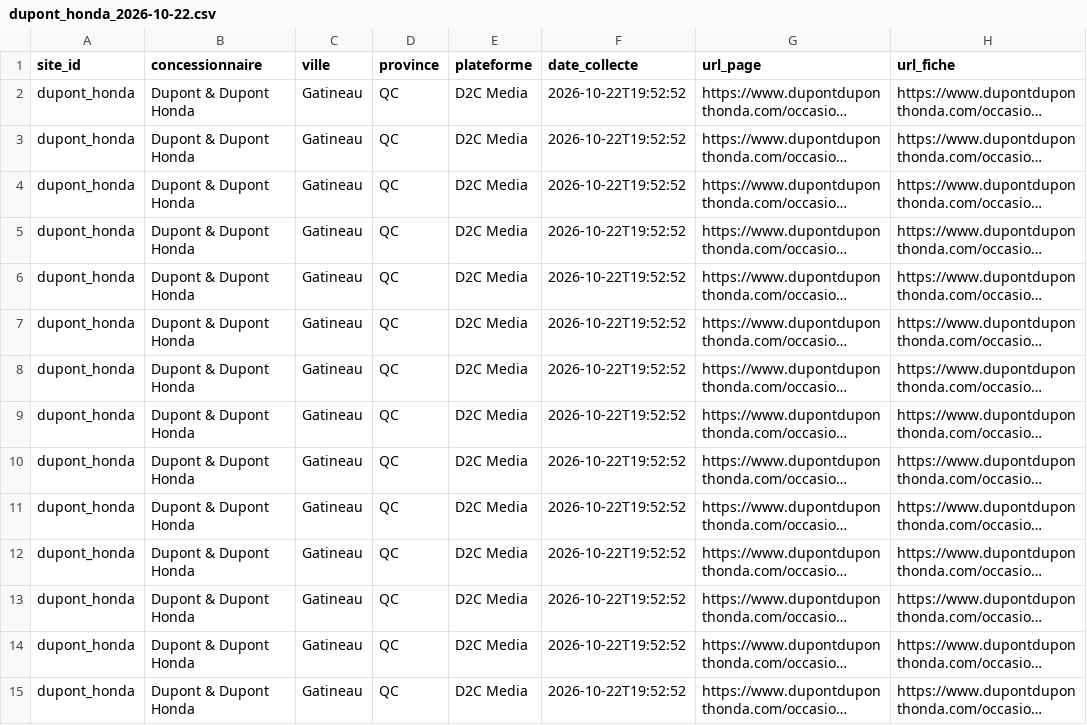
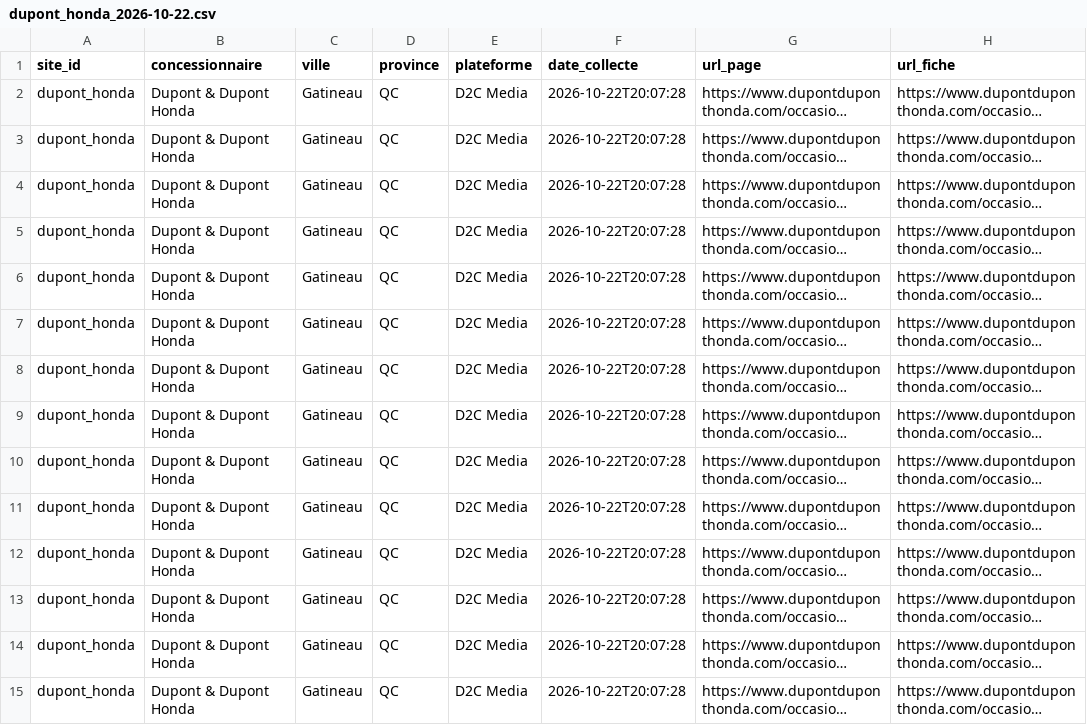
Before and after one commit to lezoul/Projet_UA2_ETL, a CSV file: resultats/brut/dupont_honda_2026-10-22.csv, drawn as a sheet; only a part is shown; long unchanged cells end in …; the diff covers the shown part only; the diff names each change by its address in the sheet, - before the commit and + after, or states it on an @@ line.

Commit message:
Collecte quotidienne automatisée (Planificateur de tâches)

```diff
--- a/resultats/brut/dupont_honda_2026-10-22.csv
+++ b/resultats/brut/dupont_honda_2026-10-22.csv
-F2:F15 (date_collecte): 2026-10-22T19:52:52
+F2:F15 (date_collecte): 2026-10-22T20:07:28
```
Also changed, not shown: 22 edited cells elsewhere in this file, resultats/brut/gatineau_acura_2026-10-22.csv, resultats/brut/gatineau_kia_2026-10-22.csv, 1 other file.
